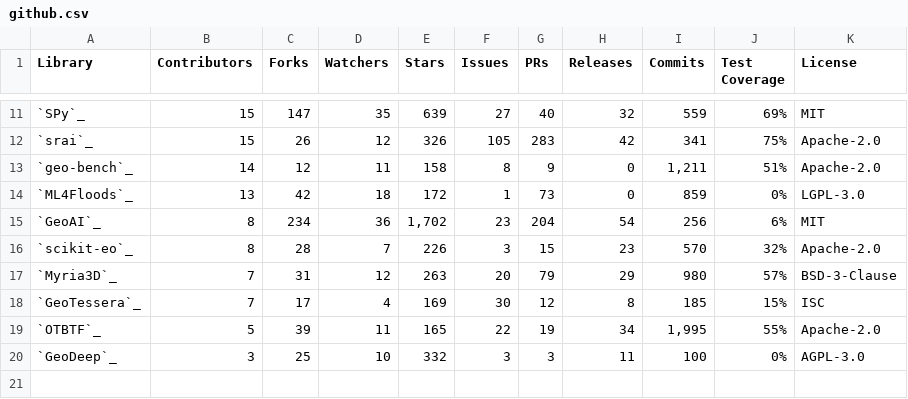
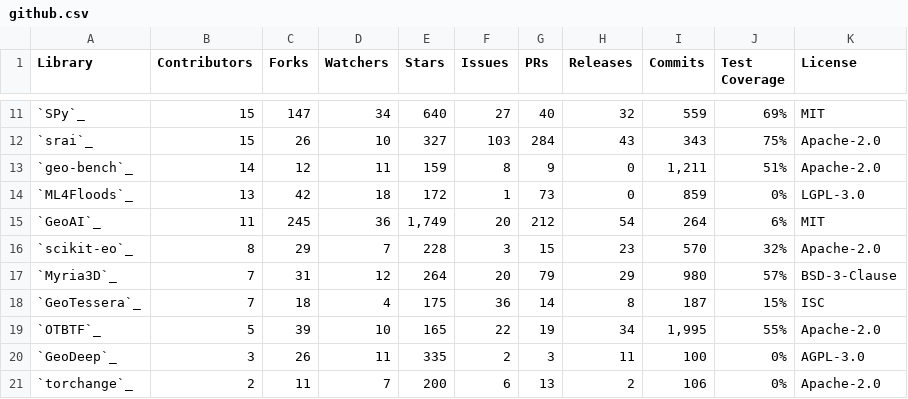
Before and after one commit to yichiac/torchgeo, a CSV file: docs/user/metrics/github.csv, drawn as a sheet; only a part is shown, gaps mark what is left out; the diff covers the shown part only.

```diff
--- a/docs/user/metrics/github.csv
+++ b/docs/user/metrics/github.csv
@@ -11,10 +11,11 @@ Library,Contributors,Forks,Watchers,Stars,Issues,PRs,Releases,Commits,Test Cover
-`SPy`_,15,147,35,639,27,40,32,559,69%,MIT
-`srai`_,15,26,12,326,105,283,42,341,75%,Apache-2.0
-`geo-bench`_,14,12,11,158,8,9,0,"1,211",51%,Apache-2.0
+`SPy`_,15,147,34,640,27,40,32,559,69%,MIT
+`srai`_,15,26,10,327,103,284,43,343,75%,Apache-2.0
+`geo-bench`_,14,12,11,159,8,9,0,"1,211",51%,Apache-2.0
 `ML4Floods`_,13,42,18,172,1,73,0,859,0%,LGPL-3.0
-`GeoAI`_,8,234,36,"1,702",23,204,54,256,6%,MIT
-`scikit-eo`_,8,28,7,226,3,15,23,570,32%,Apache-2.0
-`Myria3D`_,7,31,12,263,20,79,29,980,57%,BSD-3-Clause
-`GeoTessera`_,7,17,4,169,30,12,8,185,15%,ISC
-`OTBTF`_,5,39,11,165,22,19,34,"1,995",55%,Apache-2.0
-`GeoDeep`_,3,25,10,332,3,3,11,100,0%,AGPL-3.0
+`GeoAI`_,11,245,36,"1,749",20,212,54,264,6%,MIT
+`scikit-eo`_,8,29,7,228,3,15,23,570,32%,Apache-2.0
+`Myria3D`_,7,31,12,264,20,79,29,980,57%,BSD-3-Clause
+`GeoTessera`_,7,18,4,175,36,14,8,187,15%,ISC
+`OTBTF`_,5,39,10,165,22,19,34,"1,995",55%,Apache-2.0
+`GeoDeep`_,3,26,11,335,2,3,11,100,0%,AGPL-3.0
+`torchange`_,2,11,7,200,6,13,2,106,0%,Apache-2.0
```
Also changed, not shown: 1 added row, 1 removed row and 30 edited cells elsewhere in this file, docs/user/metrics/downloads.csv, docs/user/metrics/features.csv, 2 other files.
